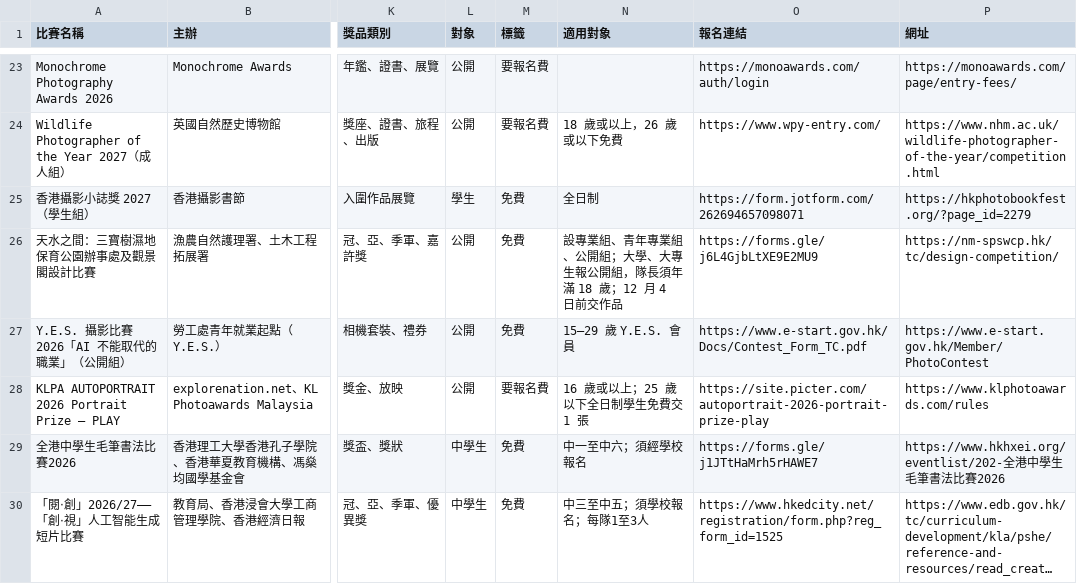
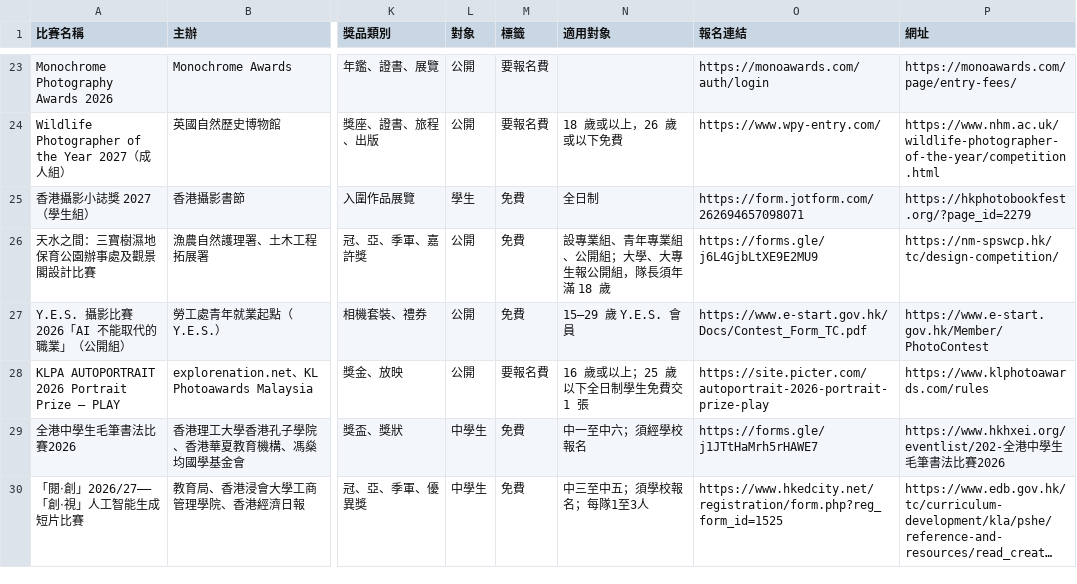
Before and after one commit to Itckt/open-call-radar, a CSV file: competitions.csv, drawn as a sheet; only a part is shown, gaps mark what is left out; long unchanged cells end in …; the diff names each change by its address in the sheet, - before the commit and + after, or states it on an @@ line.

```diff
--- a/competitions.csv
+++ b/competitions.csv
-N26 (適用對象): 設專業組、青年專業組、公開組；大學、大專生報公開組，隊長須年滿 18 歲；12 月 4 日前交作品
+N26 (適用對象): 設專業組、青年專業組、公開組；大學、大專生報公開組，隊長須年滿 18 歲
```
